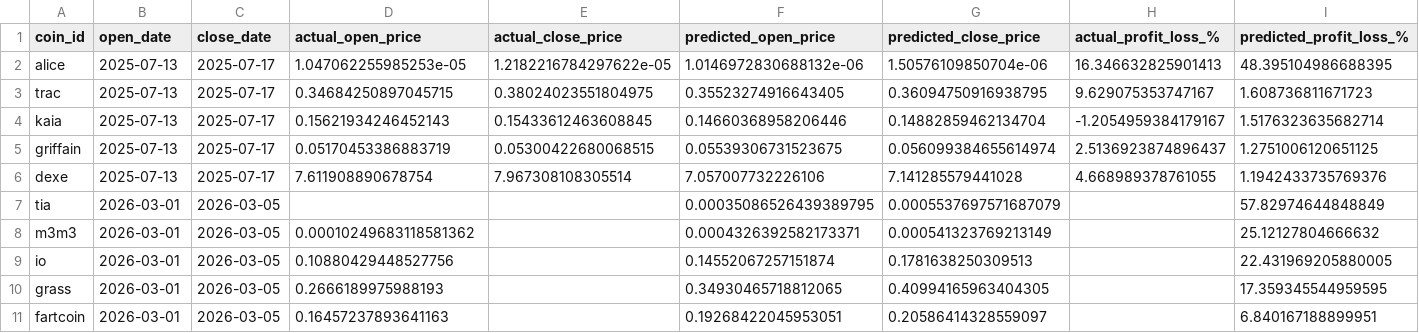
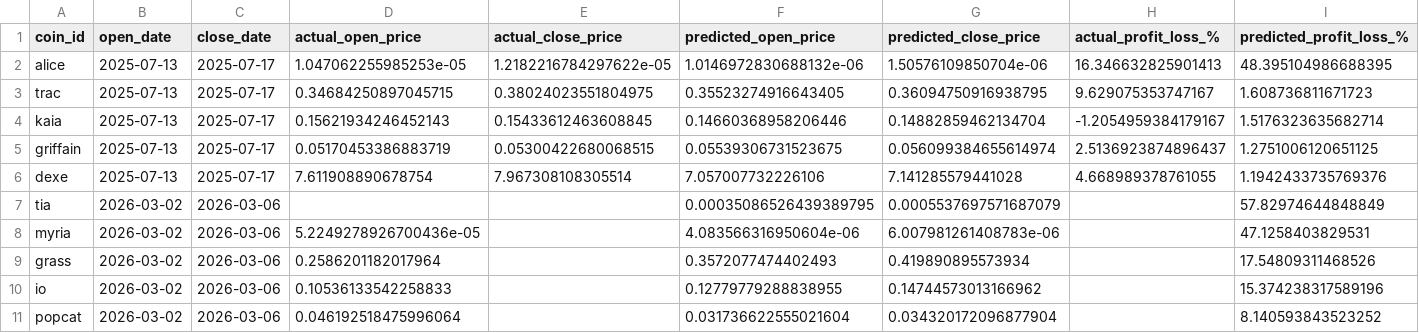
Before and after one commit to tamonashroy/price-prediction-app, a CSV file: positions_actual_vs_predicted.csv, drawn as a sheet.

```diff
--- a/positions_actual_vs_predicted.csv
+++ b/positions_actual_vs_predicted.csv
@@ -6,6 +6,6 @@ griffain,2025-07-13,2025-07-17,0.05170453386883719,0.05300422680068515,0.0553930
 dexe,2025-07-13,2025-07-17,7.611908890678754,7.967308108305514,7.057007732226106,7.141285579441028,4.668989378761055,1.1942433735769376
-tia,2026-03-01,2026-03-05,,,0.00035086526439389795,0.0005537697571687079,,57.82974644848849
-m3m3,2026-03-01,2026-03-05,0.00010249683118581362,,0.0004326392582173371,0.000541323769213149,,25.12127804666632
-io,2026-03-01,2026-03-05,0.10880429448527756,,0.14552067257151874,0.1781638250309513,,22.431969205880005
-grass,2026-03-01,2026-03-05,0.2666189975988193,,0.34930465718812065,0.40994165963404305,,17.359345544959595
-fartcoin,2026-03-01,2026-03-05,0.16457237893641163,,0.19268422045953051,0.20586414328559097,,6.840167188899951
+tia,2026-03-02,2026-03-06,,,0.00035086526439389795,0.0005537697571687079,,57.82974644848849
+myria,2026-03-02,2026-03-06,5.2249278926700436e-05,,4.083566316950604e-06,6.007981261408783e-06,,47.1258403829531
+grass,2026-03-02,2026-03-06,0.2586201182017964,,0.3572077474402493,0.419890895573934,,17.54809311468526
+io,2026-03-02,2026-03-06,0.10536133542258833,,0.12779779288838955,0.14744573013166962,,15.374238317589196
+popcat,2026-03-02,2026-03-06,0.046192518475996064,,0.031736622555021604,0.034320172096877904,,8.140593843523252
```
Also changed, not shown: batch_5day_predictions.csv, batch_last5_actual_vs_predicted.csv, 2 other files.
